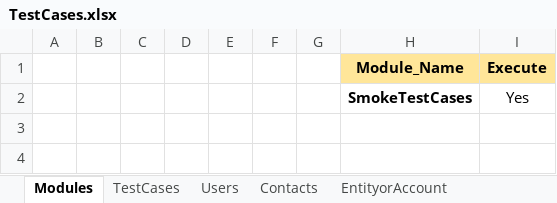
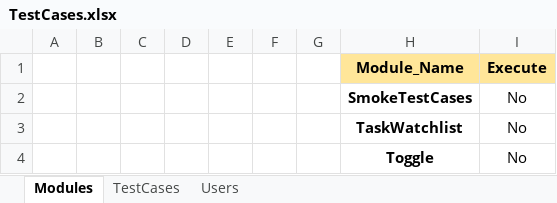
Before and after one commit to NitinNavatar/PE4.7, an Excel workbook: TestCases.xlsx, sheet Modules, drawn as a sheet; values as stored, in another font and other column widths than the file's, no borders; conditional formats not drawn; the diff names each change by its address in the sheet, - before the commit and + after, or states it on an @@ line.

```diff
--- a/TestCases.xlsx (sheet Modules)
+++ b/TestCases.xlsx (sheet Modules)
-sheet tab: Contacts
-sheet tab: EntityorAccount
-I2 (Execute): Yes
+I2 (Execute): No
+row 3:  |  |  |  |  |  |  | TaskWatchlist | No
+row 4:  |  |  |  |  |  |  | Toggle | No
```
Also changed, not shown: sheet TestCases, other sheet tabs, charts or pictures.
